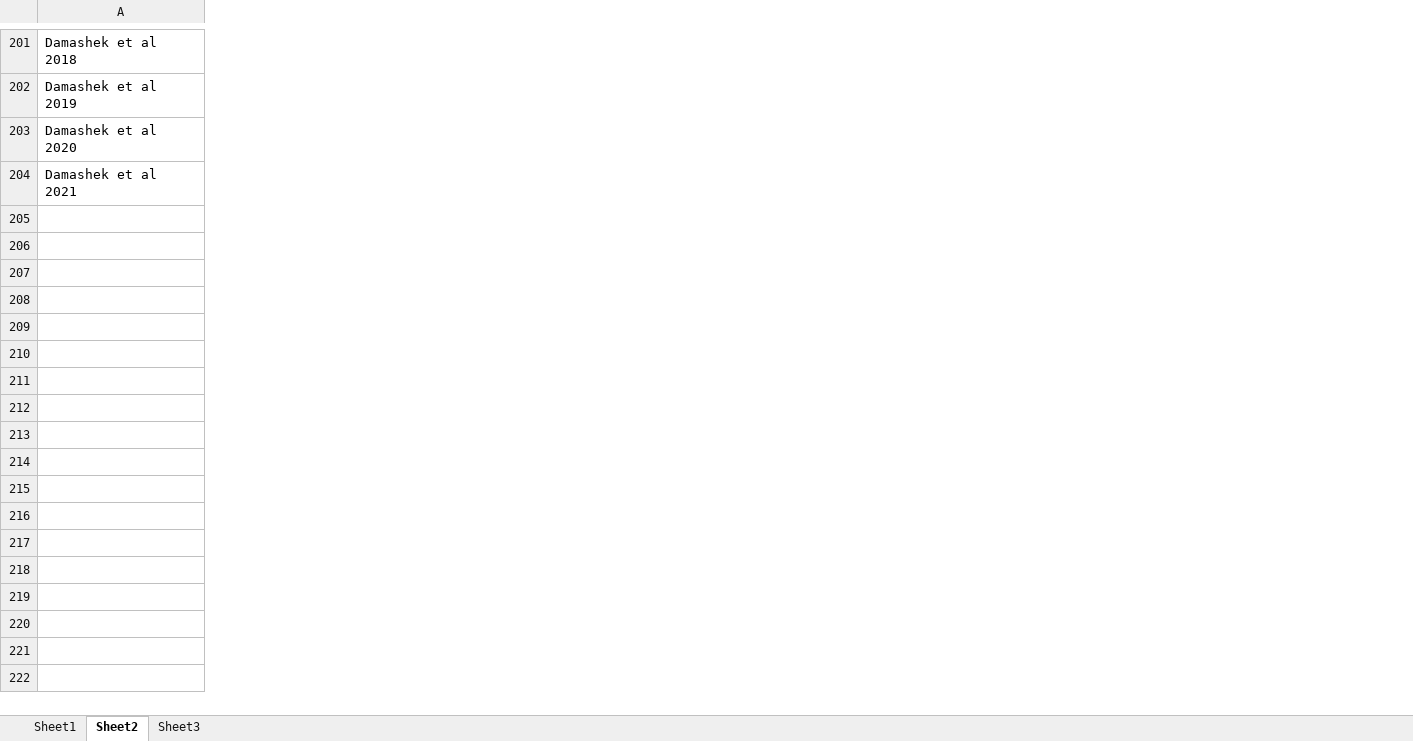
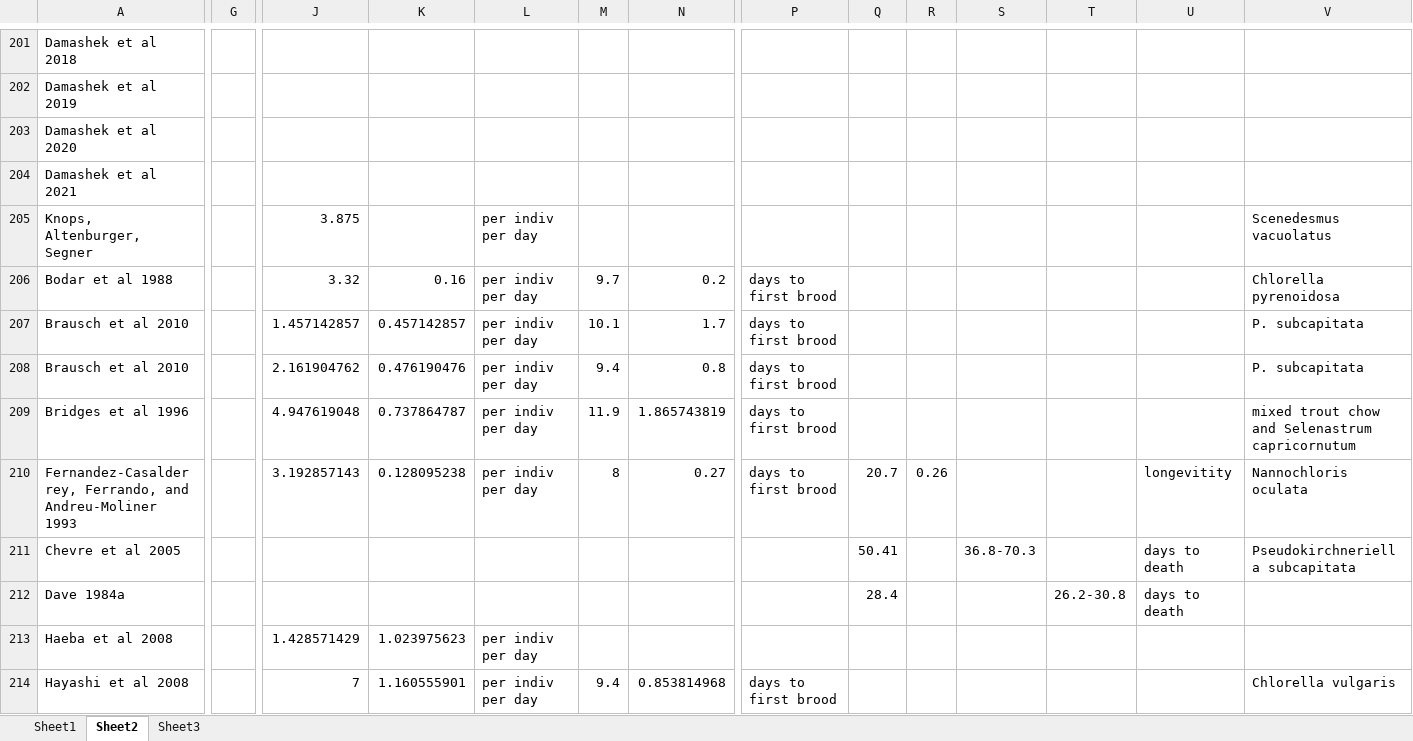
Before and after one commit to jwerba14/Species-Traits, an Excel workbook: literature_extraction.xlsx, sheet Sheet2, drawn as a sheet; only a part is shown, gaps mark what is left out; values as stored, in another font and other column widths than the file's, no borders; rows hold the shown columns only; the diff covers the shown part only; the diff names each change by its address in the sheet, - before the commit and + after, or states it on an @@ line.

```diff
--- a/literature_extraction.xlsx (sheet Sheet2)
+++ b/literature_extraction.xlsx (sheet Sheet2)
+column G, empty
+column J, empty
+column K, empty
+column L, empty
+column M, empty
+column N, empty
+column P, empty
+column Q, empty
+column R, empty
+column S, empty
+column T, empty
+column U, empty
+column V, empty
+row 205: Knops, Altenburger, Segner |  | 3.875 |  | per indiv per day |  |  |  |  |  |  |  |  | Scenedesmus vacuolatus
+row 206: Bodar et al 1988 |  | 3.32 | 0.16 | per indiv per day | 9.7 | 0.2 | days to first brood |  |  |  |  |  | Chlorella pyrenoidosa
+row 207: Brausch et al 2010 |  | 1.457142857 | 0.457142857 | per indiv per day | 10.1 | 1.7 | days to first brood |  |  |  |  |  | P. subcapitata
+row 208: Brausch et al 2010 |  | 2.161904762 | 0.476190476 | per indiv per day | 9.4 | 0.8 | days to first brood |  |  |  |  |  | P. subcapitata
+row 209: Bridges et al 1996 |  | 4.947619048 | 0.737864787 | per indiv per day | 11.9 | 1.865743819 | days to first brood |  |  |  |  |  | mixed trout chow and Selenastrum capricornutum
+row 210: Fernandez-Casalderrey, Ferrando, and Andreu-Moliner 1993 |  | 3.192857143 | 0.128095238 | per indiv per day | 8 | 0.27 | days to first brood | 20.7 | 0.26 |  |  | longevitity | Nannochloris oculata
+row 211: Chevre et al 2005 |  |  |  |  |  |  |  | 50.41 |  | 36.8-70.3 |  | days to death | Pseudokirchneriella subcapitata
+row 212: Dave 1984a |  |  |  |  |  |  |  | 28.4 |  |  | 26.2-30.8 | days to death
+row 213: Haeba et al 2008 |  | 1.428571429 | 1.023975623 | per indiv per day
+row 214: Hayashi et al 2008 |  | 7 | 1.160555901 | per indiv per day | 9.4 | 0.853814968 | days to first brood |  |  |  |  |  | Chlorella vulgaris
```
Also changed, not shown: 24 added rows and 3 added columns elsewhere in this sheet, sheet Sheet1, formulas that keep their value, 1 other file.
